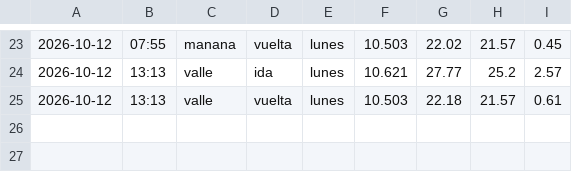
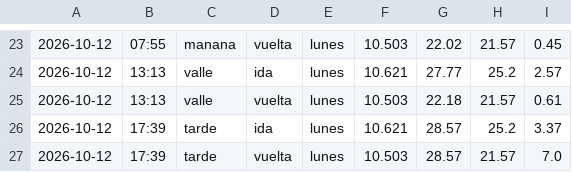
Before and after one commit to Attentive5570/impacto-rotonda, a CSV file: datos_despues.csv, drawn as a sheet; only a part is shown, gaps mark what is left out.

```diff
--- a/datos_despues.csv
+++ b/datos_despues.csv
@@ -25 +25,3 @@
 2026-10-12,13:13,valle,vuelta,lunes,10.503,22.18,21.57,0.61
+2026-10-12,17:39,tarde,ida,lunes,10.621,28.57,25.2,3.37
+2026-10-12,17:39,tarde,vuelta,lunes,10.503,28.57,21.57,7.0
```
